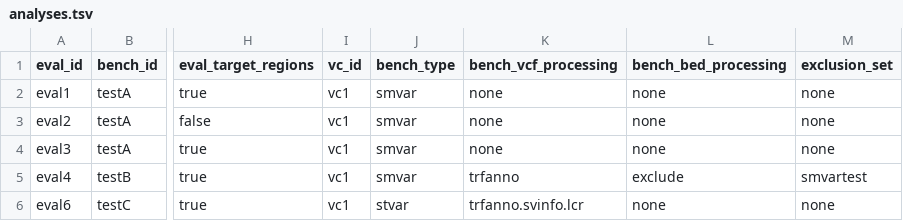
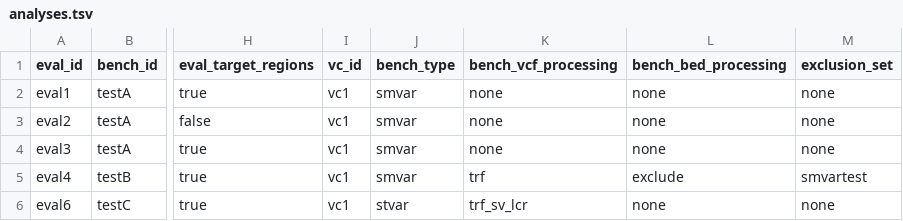
Before and after one commit to usnistgov/defrabb, a TSV file: config/analyses.tsv, drawn as a sheet; only a part is shown, gaps mark what is left out; the diff names each change by its address in the sheet, - before the commit and + after, or states it on an @@ line.

```diff
--- a/config/analyses.tsv
+++ b/config/analyses.tsv
-K5 (bench_vcf_processing): trfanno
+K5 (bench_vcf_processing): trf
-K6 (bench_vcf_processing): trfanno.svinfo.lcr
+K6 (bench_vcf_processing): trf_sv_lcr
```
Also changed, not shown: 8 other files.
